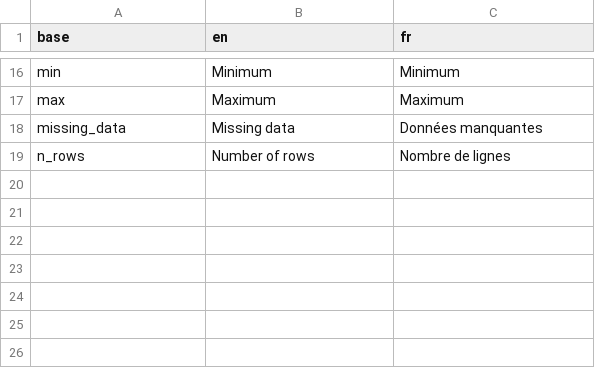
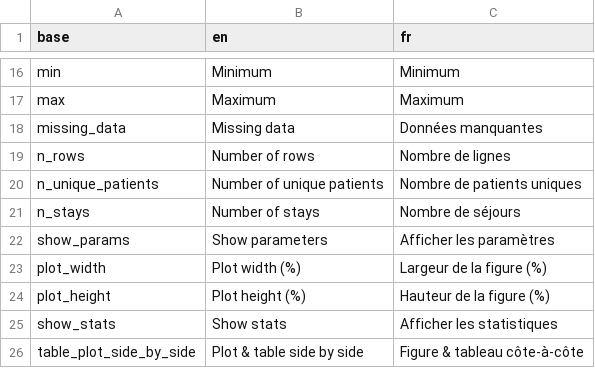
Before and after one commit to BorisDelange/LinkR-content, a CSV file: plugins/aggregated/82ec93cd98efc243a5b6eeccc32435df3014439ac52bddf48be7dd9cee78984e/translations.csv, drawn as a sheet; only a part is shown, gaps mark what is left out.

Commit message:
Update plugins

```diff
--- a/plugins/aggregated/82ec93cd98efc243a5b6eeccc32435df3014439ac52bddf48be7dd9cee78984e/translations.csv
+++ b/plugins/aggregated/82ec93cd98efc243a5b6eeccc32435df3014439ac52bddf48be7dd9cee78984e/translations.csv
@@ -19 +19,8 @@ missing_data,Missing data,Données manquantes
 n_rows,Number of rows,Nombre de lignes
+n_unique_patients,Number of unique patients,Nombre de patients uniques
+n_stays,Number of stays,Nombre de séjours
+show_params,Show parameters,Afficher les paramètres
+plot_width,Plot width (%),Largeur de la figure (%)
+plot_height,Plot height (%),Hauteur de la figure (%)
+show_stats,Show stats,Afficher les statistiques
+table_plot_side_by_side,Plot & table side by side,Figure & tableau côte-à-côte
```
Also changed, not shown: 4 other files.
